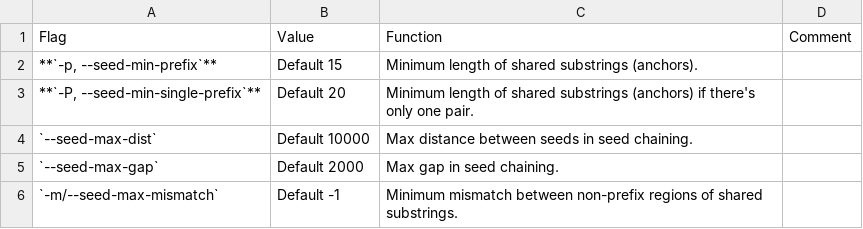
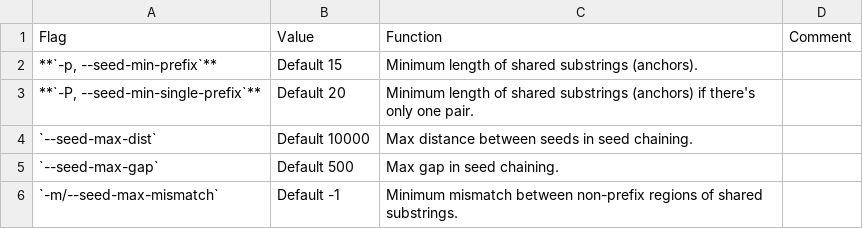
Before and after one commit to shenwei356/LexicMap, a TSV file: docs/content/tutorials/parameters-seeding.tsv, drawn as a sheet; the diff names each change by its address in the sheet, - before the commit and + after, or states it on an @@ line.

```diff
--- a/docs/content/tutorials/parameters-seeding.tsv
+++ b/docs/content/tutorials/parameters-seeding.tsv
-B5: Default 2000
+B5: Default 500
```
Also changed, not shown: 5 other files.
